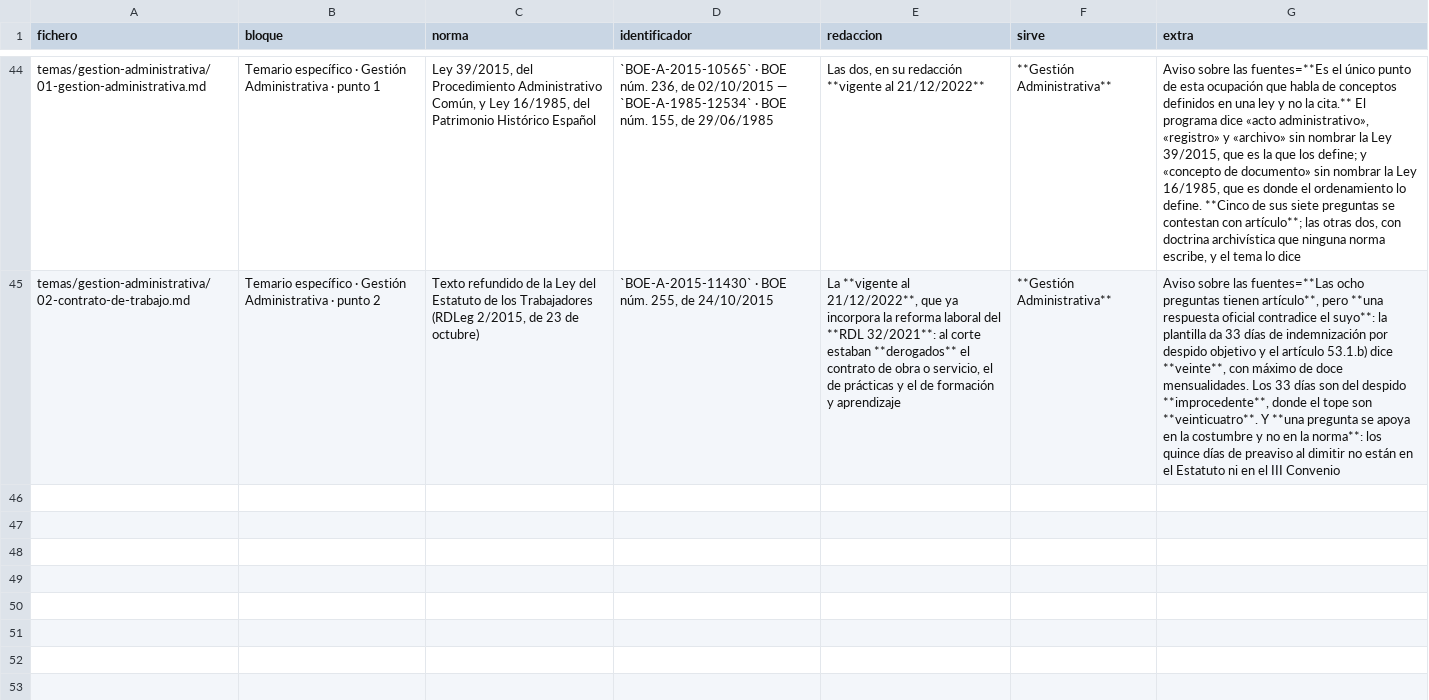
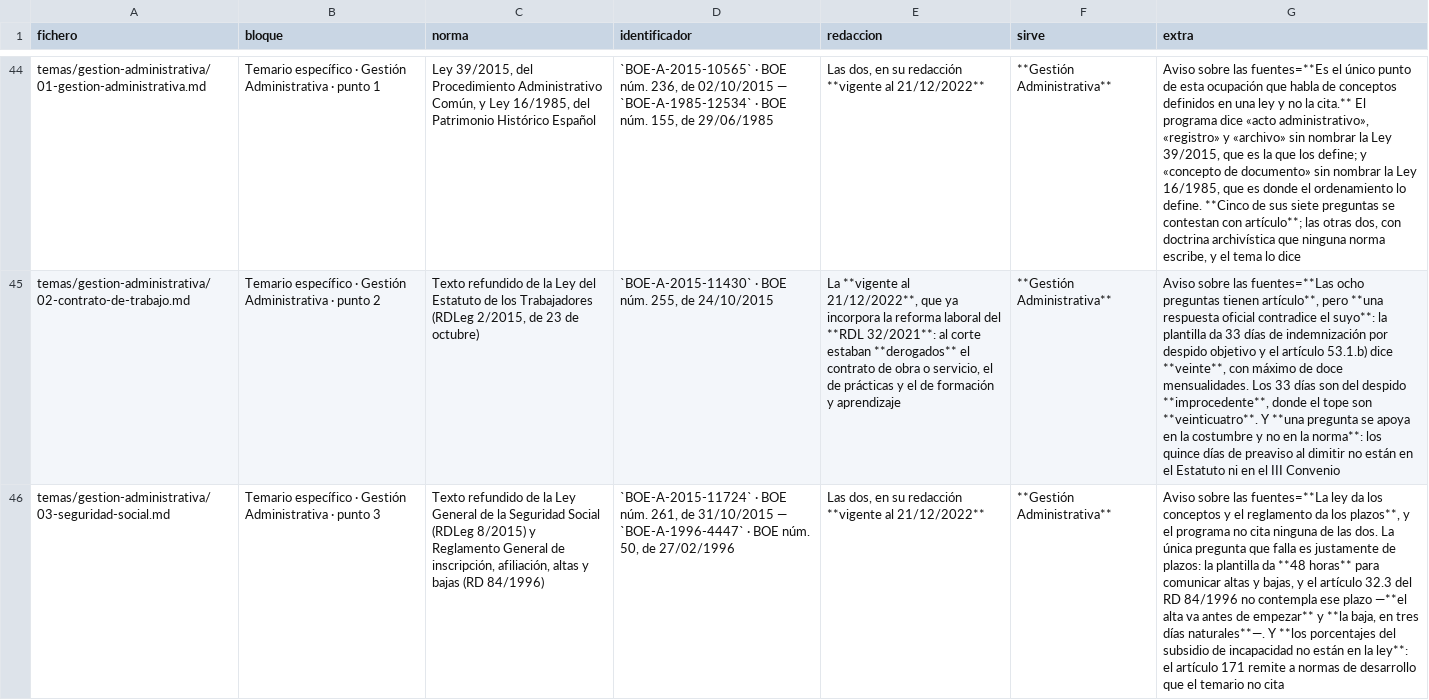
Before and after one commit to Aaroncbr92/Aaroncbr92, a TSV file: herramientas/portadas.tsv, drawn as a sheet; only a part is shown, gaps mark what is left out; the diff names each change by its address in the sheet, - before the commit and + after, or states it on an @@ line.

```diff
--- a/herramientas/portadas.tsv
+++ b/herramientas/portadas.tsv
+row 46: temas/gestion-administrativa/03-seguridad-social.md | Temario específico · Gestión Administrativa · punto 3 | Texto refundido de la Ley General de la Seguridad Social (RDLeg 8/2015) y Reglamento General de inscripción, afiliación, altas y bajas (RD 84/1996) | `BOE-A-2015-11724` · BOE núm. 261, de 31/10/2015 — `BOE-A-1996-4447` · BOE núm. 50, de 27/02/1996 | Las dos, en su redacción **vigente al 21/12/2022** | **Gestión Administrativa** | Aviso sobre las fuentes=**La ley da los conceptos y el reglamento da los plazos**, y el programa no cita ninguna de las dos. La única pregunta que falla es justamente de plazos: la plantilla da **48 horas** para comunicar altas y bajas, y el artículo 32.3 del RD 84/1996 no contempla ese plazo —**el alta va antes de empezar** y **la baja, en tres días naturales**—. Y **los porcentajes del subsidio de incapacidad no están en la ley**: el artículo 171 remite a normas de desarrollo que el temario no cita
```
Also changed, not shown: 8 other files.
